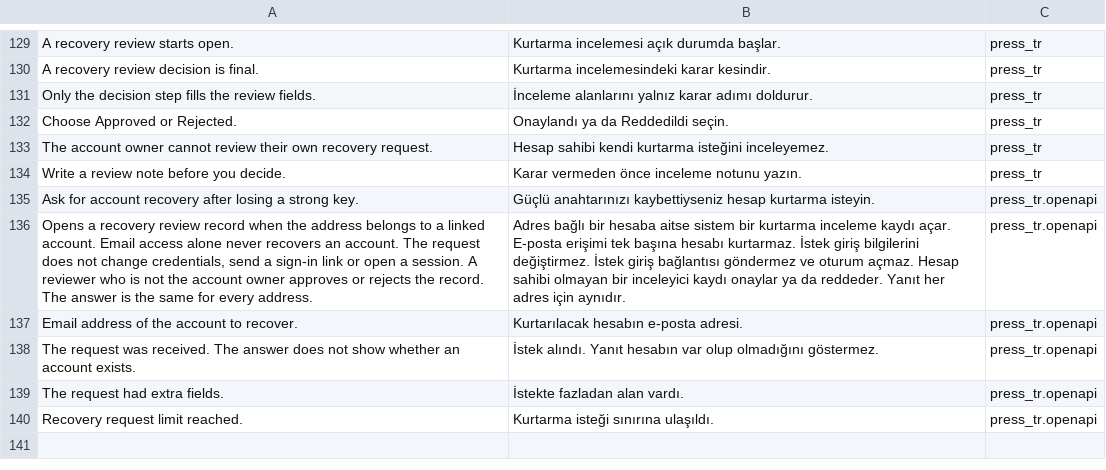
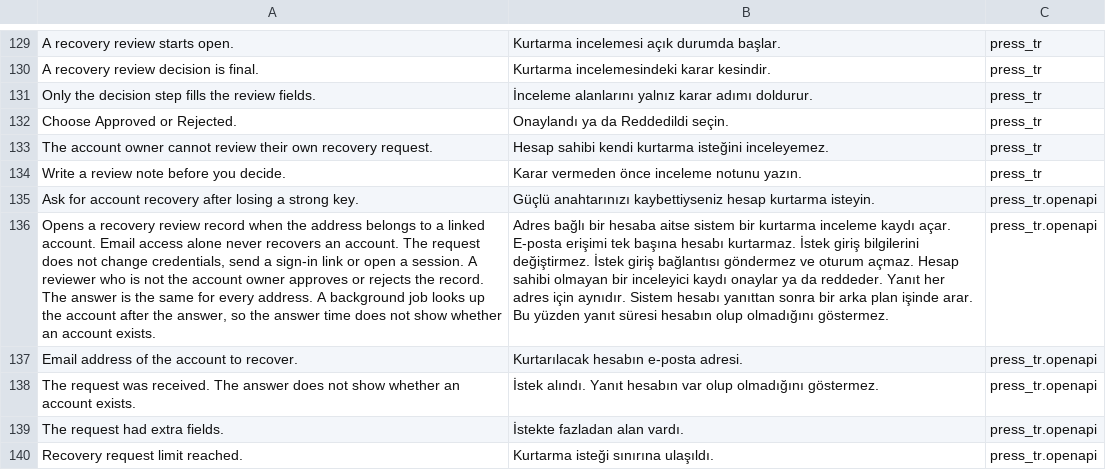
Before and after one commit to metafrappe/backend, a CSV file: apps/press_tr/press_tr/translations/tr.csv, drawn as a sheet; only a part is shown, gaps mark what is left out; the diff names each change by its address in the sheet, - before the commit and + after, or states it on an @@ line.

Commit message:
G-163: kurtarma isteği kaydı arka plan işinde açar (AJA-505)
İstek artık hesabı aramaz ve kayıt yazmaz.
İstek her adreste aynı işi yapar ve işi kuyruğa verir.
Kayıt açma işi yanıttan sonra kısa kuyrukta çalışır.
Kuyruğa giden adres sınırlı uzunlukta kalır.
Yanıt gövdesi değişmedi.
HTTP testi kuyruktaki işi kendisi çalıştırır.
Sözleşme metni ve çevirisi güncellendi.

```diff
--- a/apps/press_tr/press_tr/translations/tr.csv
+++ b/apps/press_tr/press_tr/translations/tr.csv
-A136: …every address.
+A136: …every address. A background job looks up the account after the answer, so the answer time does not show whether an account exists.
-B136: …için aynıdır.
+B136: …için aynıdır. Sistem hesabı yanıttan sonra bir arka plan işinde arar. Bu yüzden yanıt süresi hesabın olup olmadığını göstermez.
```
Also changed, not shown: 6 other files.
